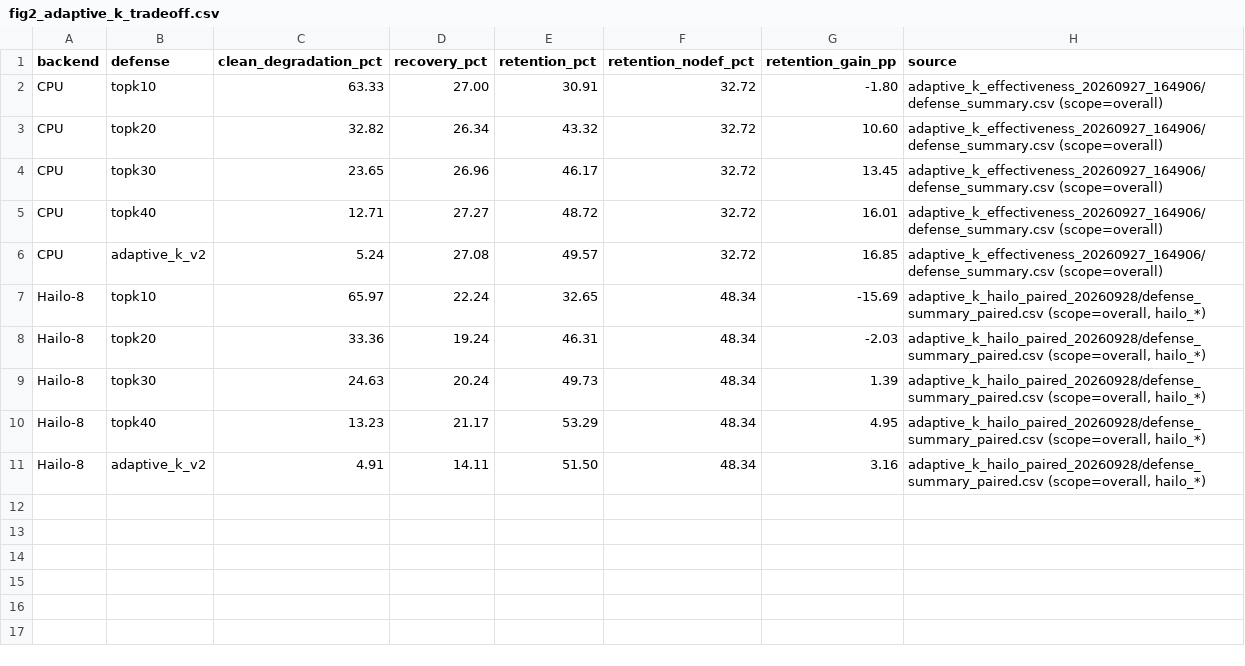
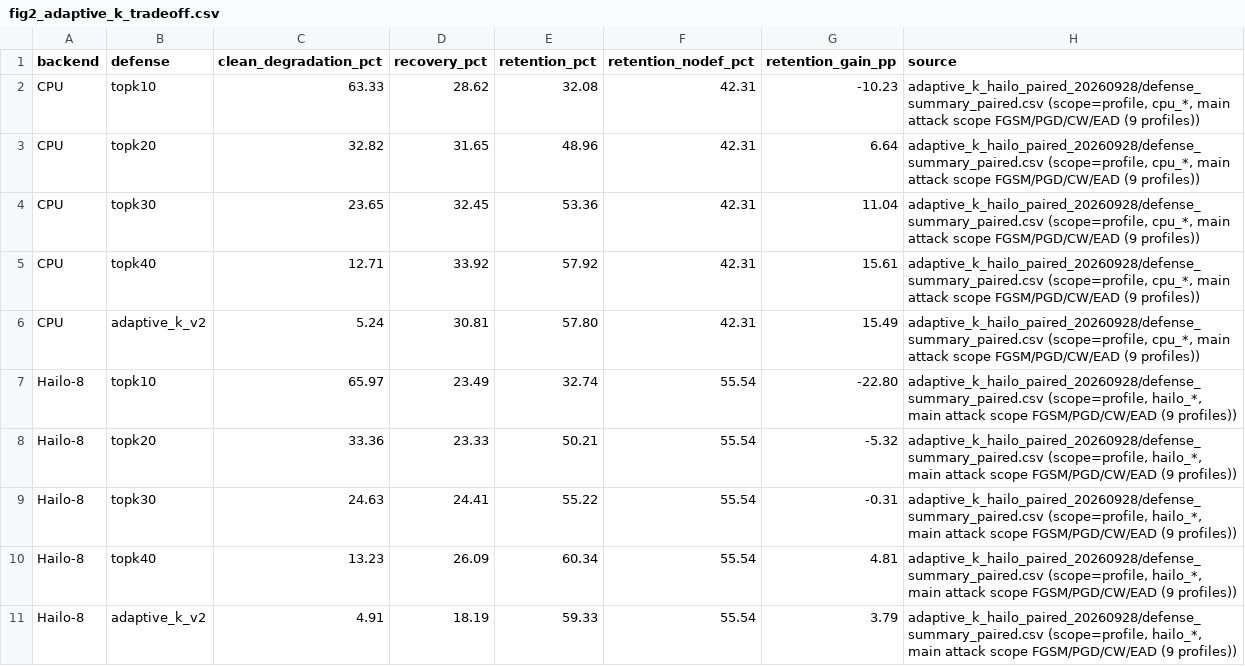
Before and after one commit to L-Lina/sdr-awn-spectrum-sensing-poc, a CSV file: reports/meeting_20260928/tables/figure_sources/fig2_adaptive_k_tradeoff.csv, drawn as a sheet.

```diff
--- a/reports/meeting_20260928/tables/figure_sources/fig2_adaptive_k_tradeoff.csv
+++ b/reports/meeting_20260928/tables/figure_sources/fig2_adaptive_k_tradeoff.csv
@@ -1,11 +1,11 @@
 "backend","defense","clean_degradation_pct","recovery_pct","retention_pct","retention_nodef_pct","retention_gain_pp","source"
-"CPU","topk10","63.33","27.00","30.91","32.72","-1.80","adaptive_k_effectiveness_20260927_164906/defense_summary.csv (scope=overall)"
-"CPU","topk20","32.82","26.34","43.32","32.72","10.60","adaptive_k_effectiveness_20260927_164906/defense_summary.csv (scope=overall)"
-"CPU","topk30","23.65","26.96","46.17","32.72","13.45","adaptive_k_effectiveness_20260927_164906/defense_summary.csv (scope=overall)"
-"CPU","topk40","12.71","27.27","48.72","32.72","16.01","adaptive_k_effectiveness_20260927_164906/defense_summary.csv (scope=overall)"
-"CPU","adaptive_k_v2","5.24","27.08","49.57","32.72","16.85","adaptive_k_effectiveness_20260927_164906/defense_summary.csv (scope=overall)"
-"Hailo-8","topk10","65.97","22.24","32.65","48.34","-15.69","adaptive_k_hailo_paired_20260928/defense_summary_paired.csv (scope=overall, hailo_*)"
-"Hailo-8","topk20","33.36","19.24","46.31","48.34","-2.03","adaptive_k_hailo_paired_20260928/defense_summary_paired.csv (scope=overall, hailo_*)"
-"Hailo-8","topk30","24.63","20.24","49.73","48.34","1.39","adaptive_k_hailo_paired_20260928/defense_summary_paired.csv (scope=overall, hailo_*)"
-"Hailo-8","topk40","13.23","21.17","53.29","48.34","4.95","adaptive_k_hailo_paired_20260928/defense_summary_paired.csv (scope=overall, hailo_*)"
-"Hailo-8","adaptive_k_v2","4.91","14.11","51.50","48.34","3.16","adaptive_k_hailo_paired_20260928/defense_summary_paired.csv (scope=overall, hailo_*)"
+"CPU","topk10","63.33","28.62","32.08","42.31","-10.23","adaptive_k_hailo_paired_20260928/defense_summary_paired.csv (scope=profile, cpu_*, main attack scope FGSM/PGD/CW/EAD (9 profiles))"
+"CPU","topk20","32.82","31.65","48.96","42.31","6.64","adaptive_k_hailo_paired_20260928/defense_summary_paired.csv (scope=profile, cpu_*, main attack scope FGSM/PGD/CW/EAD (9 profiles))"
+"CPU","topk30","23.65","32.45","53.36","42.31","11.04","adaptive_k_hailo_paired_20260928/defense_summary_paired.csv (scope=profile, cpu_*, main attack scope FGSM/PGD/CW/EAD (9 profiles))"
+"CPU","topk40","12.71","33.92","57.92","42.31","15.61","adaptive_k_hailo_paired_20260928/defense_summary_paired.csv (scope=profile, cpu_*, main attack scope FGSM/PGD/CW/EAD (9 profiles))"
+"CPU","adaptive_k_v2","5.24","30.81","57.80","42.31","15.49","adaptive_k_hailo_paired_20260928/defense_summary_paired.csv (scope=profile, cpu_*, main attack scope FGSM/PGD/CW/EAD (9 profiles))"
+"Hailo-8","topk10","65.97","23.49","32.74","55.54","-22.80","adaptive_k_hailo_paired_20260928/defense_summary_paired.csv (scope=profile, hailo_*, main attack scope FGSM/PGD/CW/EAD (9 profiles))"
+"Hailo-8","topk20","33.36","23.33","50.21","55.54","-5.32","adaptive_k_hailo_paired_20260928/defense_summary_paired.csv (scope=profile, hailo_*, main attack scope FGSM/PGD/CW/EAD (9 profiles))"
+"Hailo-8","topk30","24.63","24.41","55.22","55.54","-0.31","adaptive_k_hailo_paired_20260928/defense_summary_paired.csv (scope=profile, hailo_*, main attack scope FGSM/PGD/CW/EAD (9 profiles))"
+"Hailo-8","topk40","13.23","26.09","60.34","55.54","4.81","adaptive_k_hailo_paired_20260928/defense_summary_paired.csv (scope=profile, hailo_*, main attack scope FGSM/PGD/CW/EAD (9 profiles))"
+"Hailo-8","adaptive_k_v2","4.91","18.19","59.33","55.54","3.79","adaptive_k_hailo_paired_20260928/defense_summary_paired.csv (scope=profile, hailo_*, main attack scope FGSM/PGD/CW/EAD (9 profiles))"
```
Also changed, not shown: reports/meeting_20260921/tables/attack_by_snr.csv, reports/meeting_20260921/tables/defense_by_modulation.csv, 35 other files.
